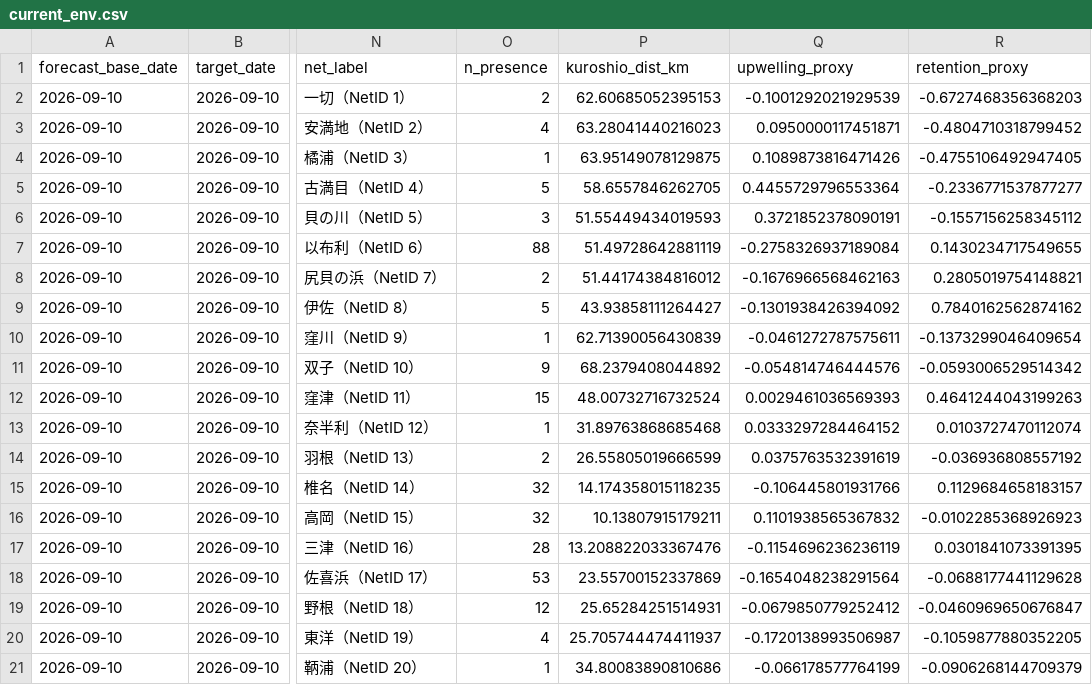
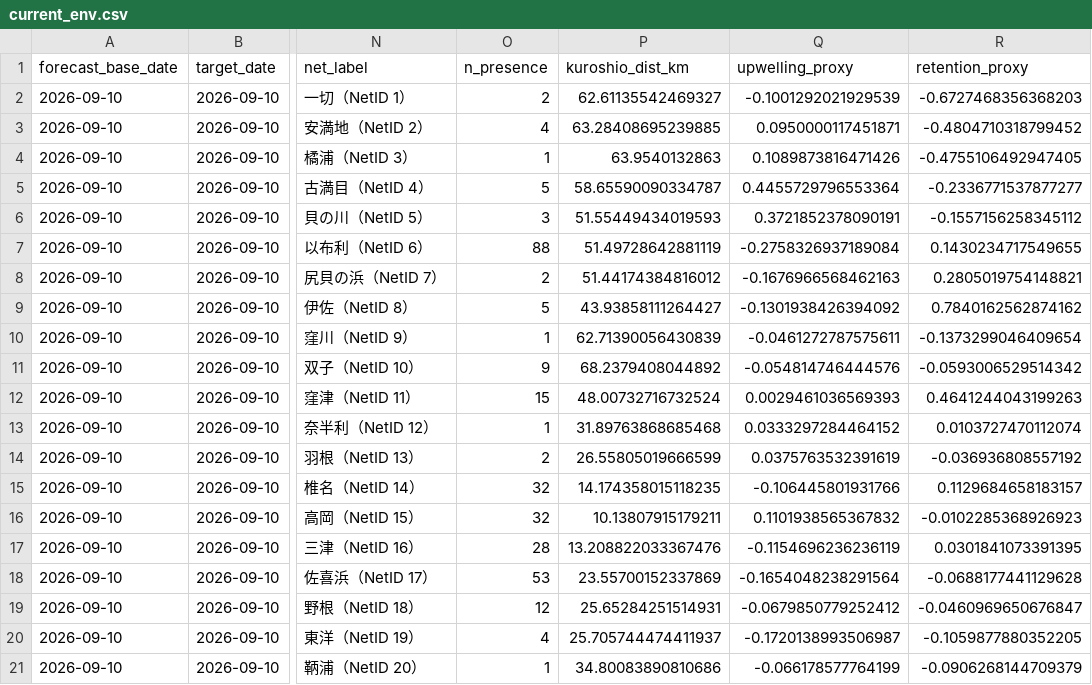
Before and after one commit to IK5258/kochi-whale-shark-risk-monitor, a CSV file: outputs/current_env.csv, drawn as a sheet; only a part is shown, gaps mark what is left out; the diff names each change by its address in the sheet, - before the commit and + after, or states it on an @@ line.

```diff
--- a/outputs/current_env.csv
+++ b/outputs/current_env.csv
-P2 (kuroshio_dist_km): 62.60685052395153
+P2 (kuroshio_dist_km): 62.61135542469327
-P3 (kuroshio_dist_km): 63.28041440216023
+P3 (kuroshio_dist_km): 63.28408695239885
-P4 (kuroshio_dist_km): 63.95149078129875
+P4 (kuroshio_dist_km): 63.9540132863
-P5 (kuroshio_dist_km): 58.6557846262705
+P5 (kuroshio_dist_km): 58.65590090334787
```
Also changed, not shown: data/net_master.csv, outputs/forecast_env.csv, 4 other files.
